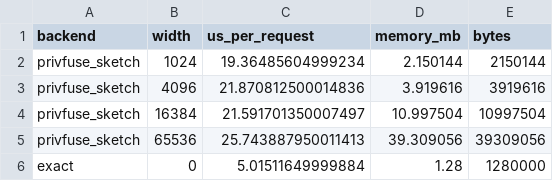
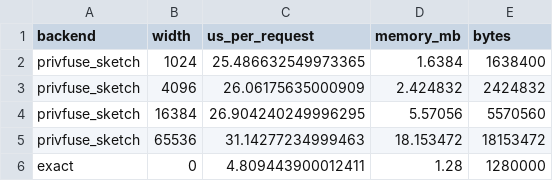
Before and after one commit to llmnjust-afk/SPECTRA, a CSV file: results/e2_overhead.csv, drawn as a sheet.

```diff
--- a/results/e2_overhead.csv
+++ b/results/e2_overhead.csv
@@ -1,6 +1,6 @@
 backend,width,us_per_request,memory_mb,bytes
-privfuse_sketch,1024,19.36485604999234,2.150144,2150144
-privfuse_sketch,4096,21.870812500014836,3.919616,3919616
-privfuse_sketch,16384,21.591701350007497,10.997504,10997504
-privfuse_sketch,65536,25.743887950011413,39.309056,39309056
-exact,0,5.01511649999884,1.28,1280000
+privfuse_sketch,1024,25.486632549973365,1.6384,1638400
+privfuse_sketch,4096,26.06175635000909,2.424832,2424832
+privfuse_sketch,16384,26.904240249996295,5.57056,5570560
+privfuse_sketch,65536,31.14277234999463,18.153472,18153472
+exact,0,4.809443900012411,1.28,1280000
```
Also changed, not shown: results/e1_accounting.csv, results/e3_breaker.csv, 25 other files.
